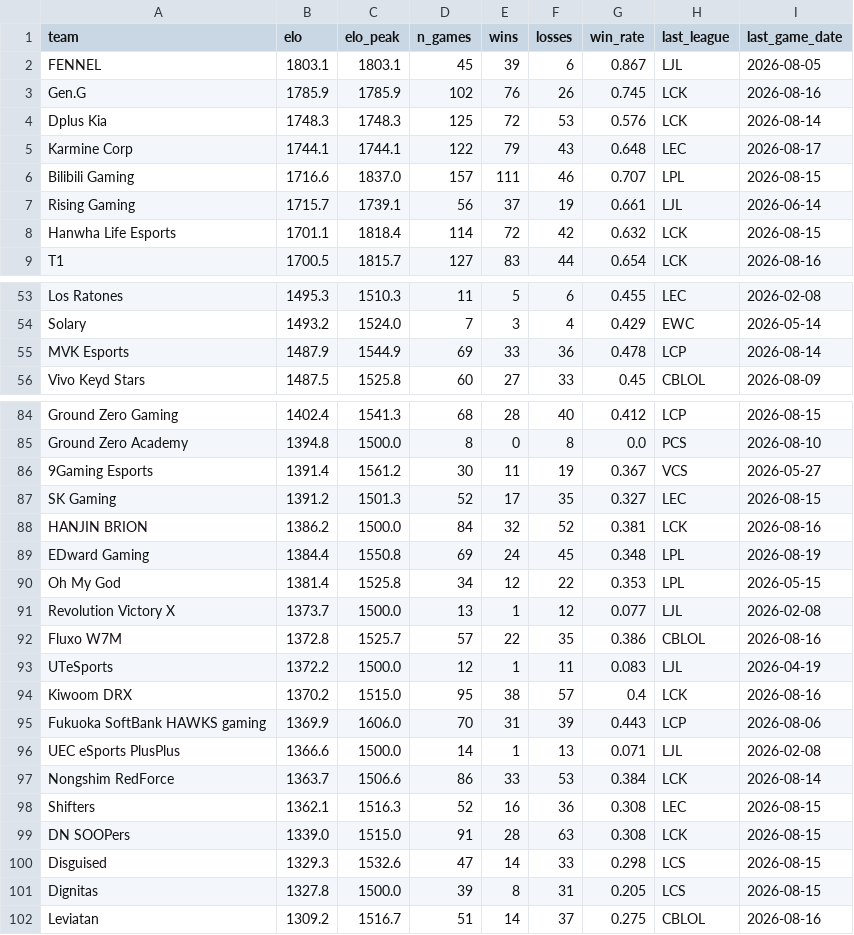
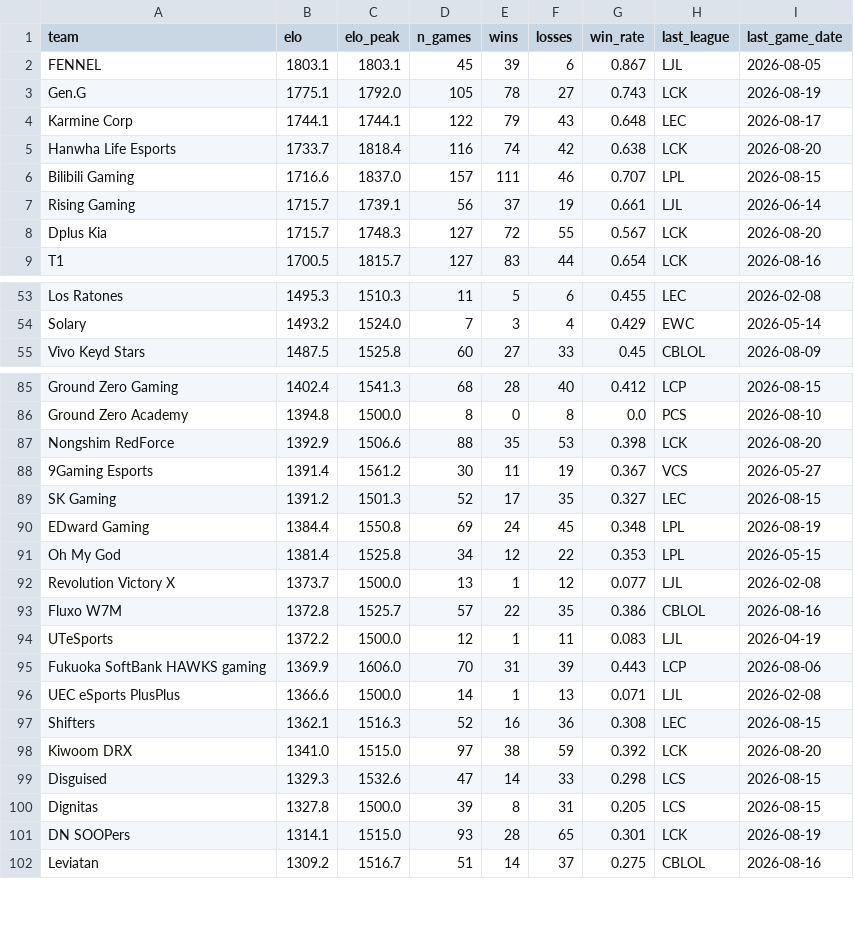
Before and after one commit to zackaids/league-predictor, a CSV file: data/processed/2026_team_elo.csv, drawn as a sheet; only a part is shown, gaps mark what is left out; the diff covers the shown part only.

```diff
--- a/data/processed/2026_team_elo.csv
+++ b/data/processed/2026_team_elo.csv
@@ -2,8 +2,8 @@ team,elo,elo_peak,n_games,wins,losses,win_rate,last_league,last_game_date
 FENNEL,1803.1,1803.1,45,39,6,0.867,LJL,2026-08-05
-Gen.G,1785.9,1785.9,102,76,26,0.745,LCK,2026-08-16
-Dplus Kia,1748.3,1748.3,125,72,53,0.576,LCK,2026-08-14
+Gen.G,1775.1,1792.0,105,78,27,0.743,LCK,2026-08-19
 Karmine Corp,1744.1,1744.1,122,79,43,0.648,LEC,2026-08-17
+Hanwha Life Esports,1733.7,1818.4,116,74,42,0.638,LCK,2026-08-20
 Bilibili Gaming,1716.6,1837.0,157,111,46,0.707,LPL,2026-08-15
 Rising Gaming,1715.7,1739.1,56,37,19,0.661,LJL,2026-06-14
-Hanwha Life Esports,1701.1,1818.4,114,72,42,0.632,LCK,2026-08-15
+Dplus Kia,1715.7,1748.3,127,72,55,0.567,LCK,2026-08-20
 T1,1700.5,1815.7,127,83,44,0.654,LCK,2026-08-16
@@ -54,3 +54,2 @@ Los Ratones,1495.3,1510.3,11,5,6,0.455,LEC,2026-02-08
 Solary,1493.2,1524.0,7,3,4,0.429,EWC,2026-05-14
-MVK Esports,1487.9,1544.9,69,33,36,0.478,LCP,2026-08-14
 Vivo Keyd Stars,1487.5,1525.8,60,27,33,0.45,CBLOL,2026-08-09
@@ -85,5 +86,5 @@ Ground Zero Gaming,1402.4,1541.3,68,28,40,0.412,LCP,2026-08-15
 Ground Zero Academy,1394.8,1500.0,8,0,8,0.0,PCS,2026-08-10
+Nongshim RedForce,1392.9,1506.6,88,35,53,0.398,LCK,2026-08-20
 9Gaming Esports,1391.4,1561.2,30,11,19,0.367,VCS,2026-05-27
 SK Gaming,1391.2,1501.3,52,17,35,0.327,LEC,2026-08-15
-HANJIN BRION,1386.2,1500.0,84,32,52,0.381,LCK,2026-08-16
 EDward Gaming,1384.4,1550.8,69,24,45,0.348,LPL,2026-08-19
@@ -93,10 +94,9 @@ Fluxo W7M,1372.8,1525.7,57,22,35,0.386,CBLOL,2026-08-16
 UTeSports,1372.2,1500.0,12,1,11,0.083,LJL,2026-04-19
-Kiwoom DRX,1370.2,1515.0,95,38,57,0.4,LCK,2026-08-16
 Fukuoka SoftBank HAWKS gaming,1369.9,1606.0,70,31,39,0.443,LCP,2026-08-06
 UEC eSports PlusPlus,1366.6,1500.0,14,1,13,0.071,LJL,2026-02-08
-Nongshim RedForce,1363.7,1506.6,86,33,53,0.384,LCK,2026-08-14
 Shifters,1362.1,1516.3,52,16,36,0.308,LEC,2026-08-15
-DN SOOPers,1339.0,1515.0,91,28,63,0.308,LCK,2026-08-15
+Kiwoom DRX,1341.0,1515.0,97,38,59,0.392,LCK,2026-08-20
 Disguised,1329.3,1532.6,47,14,33,0.298,LCS,2026-08-15
 Dignitas,1327.8,1500.0,39,8,31,0.205,LCS,2026-08-15
+DN SOOPers,1314.1,1515.0,93,28,65,0.301,LCK,2026-08-19
 Leviatan,1309.2,1516.7,51,14,37,0.275,CBLOL,2026-08-16
```
Also changed, not shown: 4 added rows and 2 removed rows elsewhere in this file, data/processed/2026_calibrated_ratings.csv, data/processed/2026_worlds_title_odds.csv, 5 other files.
